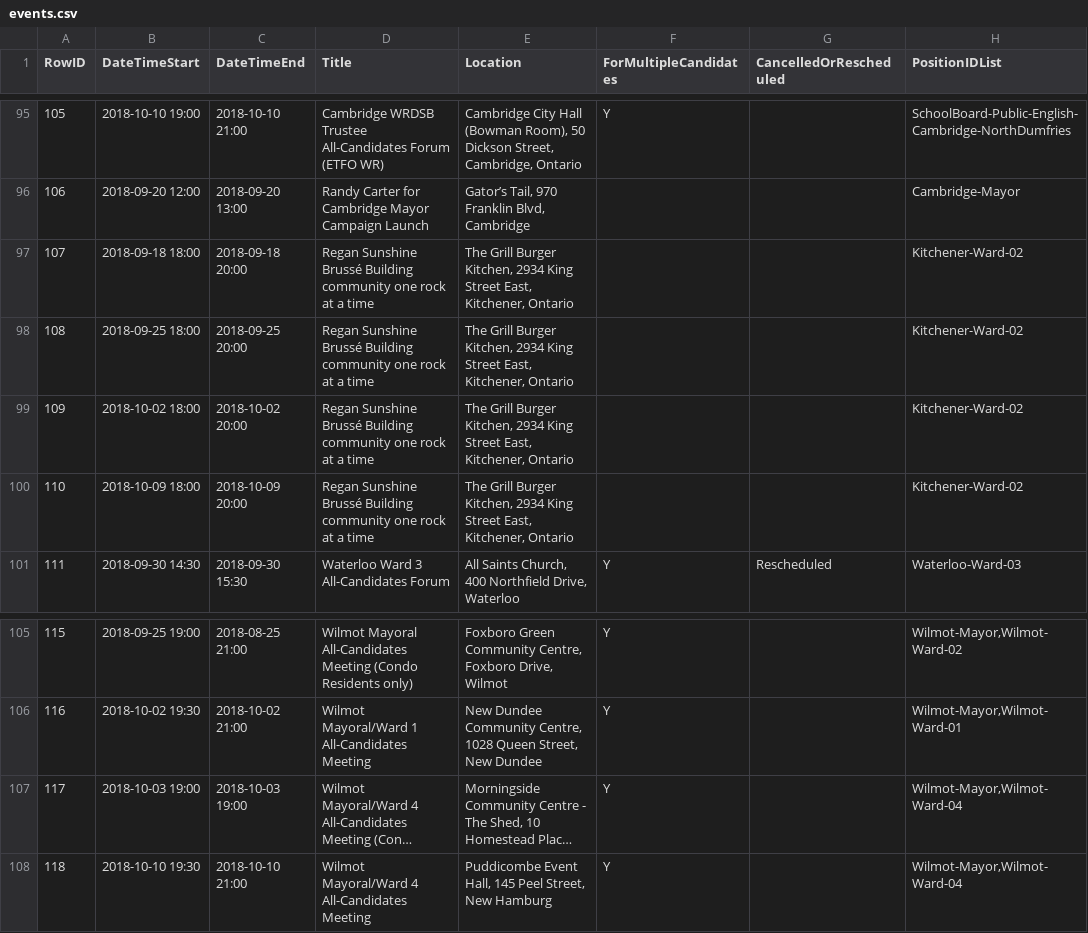
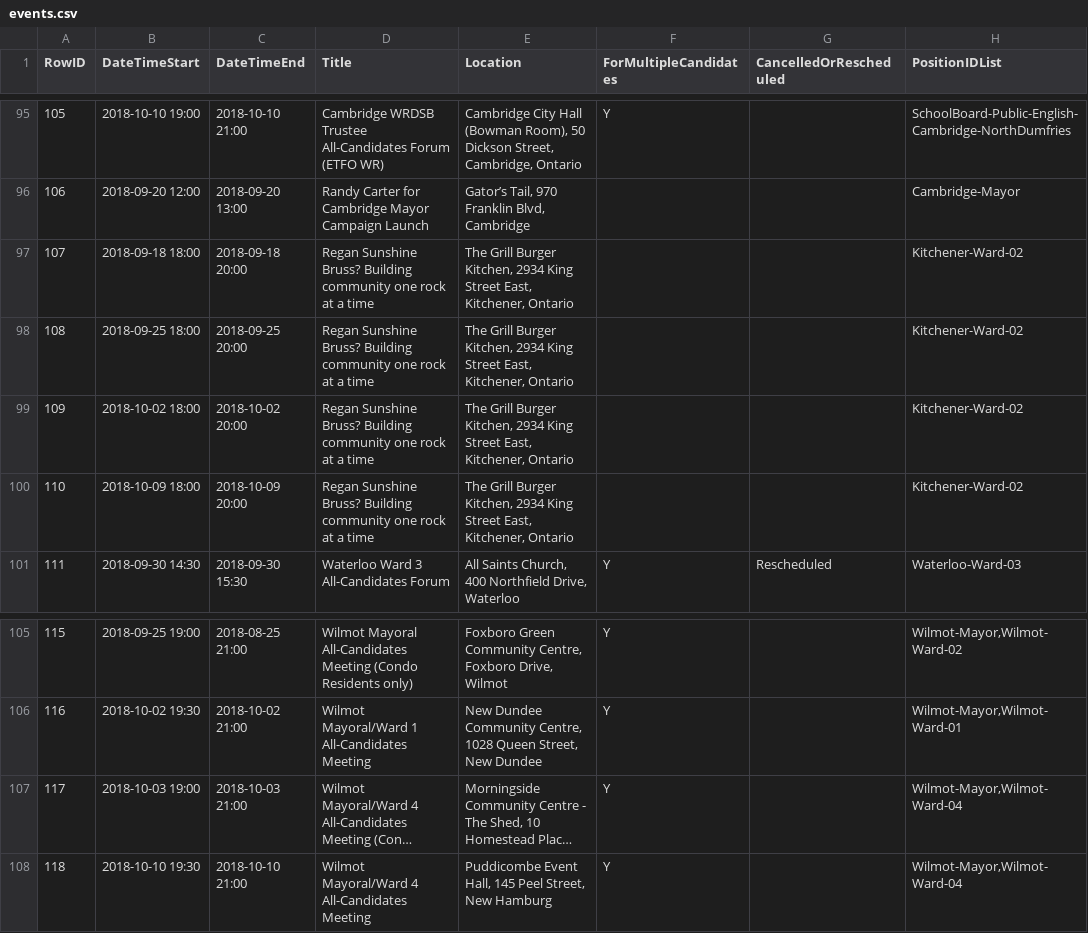
Before and after one commit to s-kennedy/wr-votes, a CSV file: _data/sync/events.csv, drawn as a sheet; only a part is shown, gaps mark what is left out; long unchanged cells end in …; the diff names each change by its address in the sheet, - before the commit and + after, or states it on an @@ line.

Commit message:
Fix Regan's name; fix Morningside event end time

```diff
--- a/_data/sync/events.csv
+++ b/_data/sync/events.csv
-D97:D100 (Title): Regan Sunshine Brussé Building community…
+D97:D100 (Title): Regan Sunshine Bruss? Building community…
-C107 (DateTimeEnd): 2018-10-03 19:00
+C107 (DateTimeEnd): 2018-10-03 21:00
```
